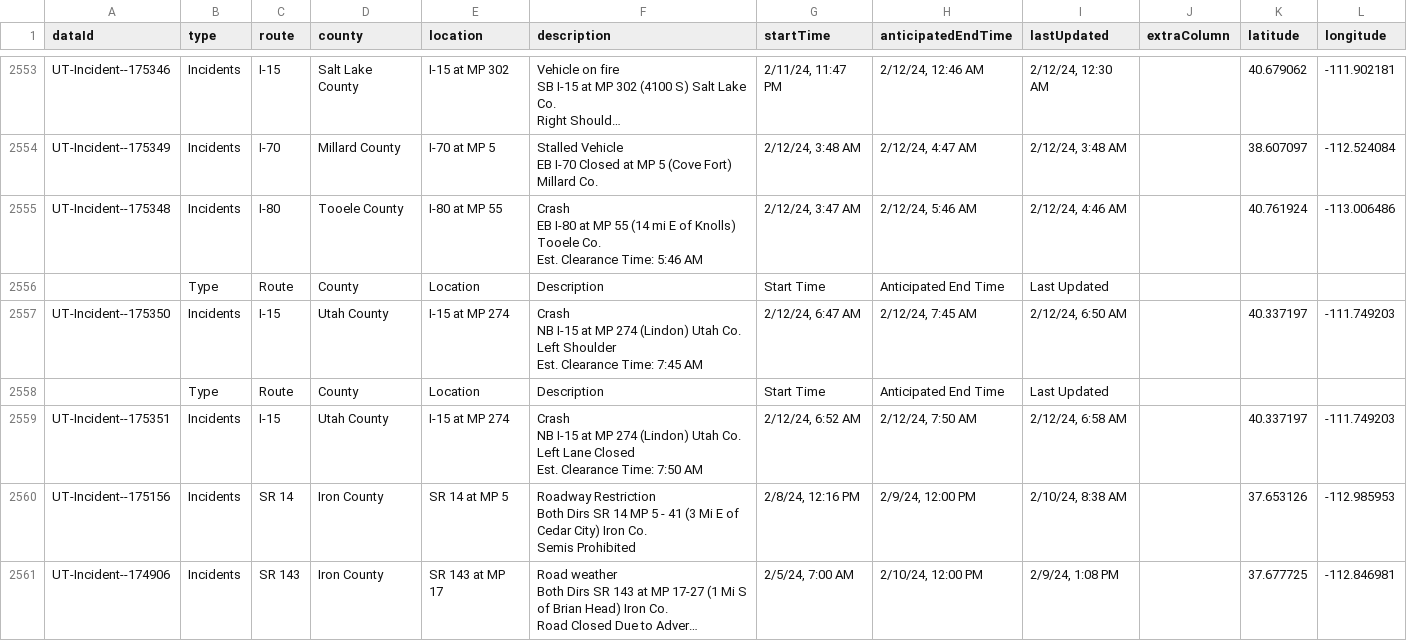
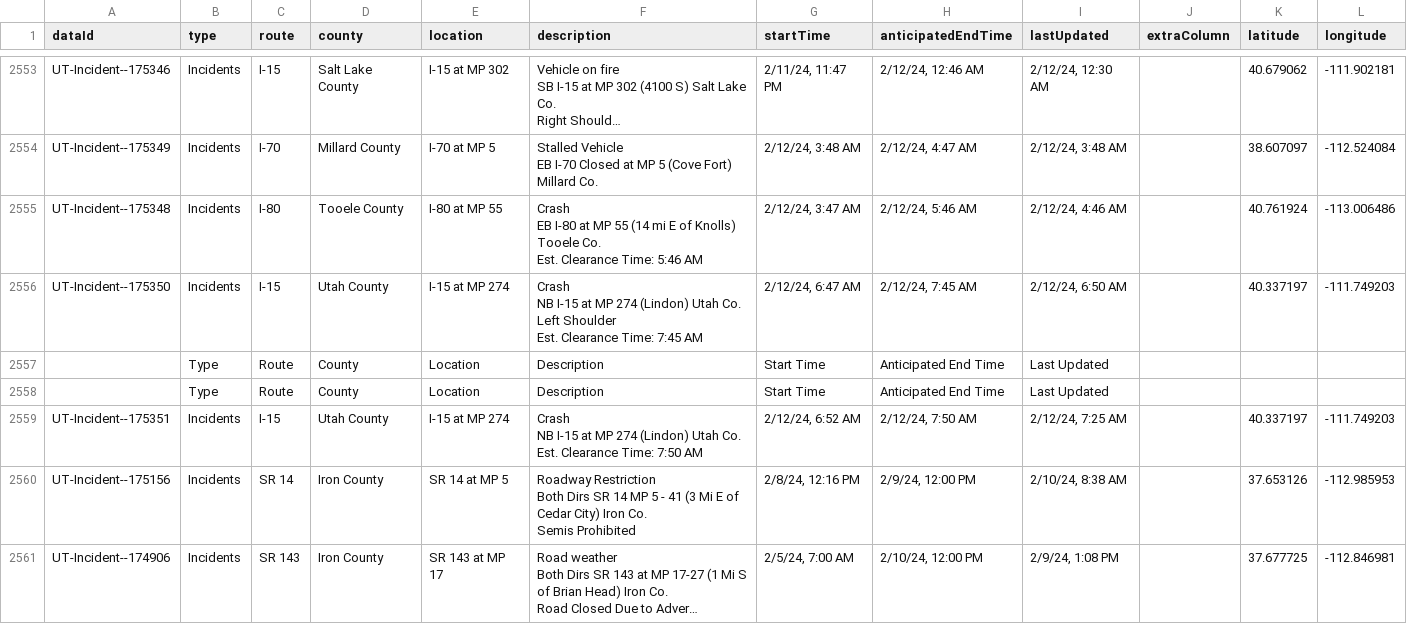
Before and after one commit to evanapplegate/evanapplegate.github.io, a CSV file: traffic_incidents_map/incidents.csv, drawn as a sheet; only a part is shown, gaps mark what is left out; long unchanged cells end in ….

```diff
--- a/traffic_incidents_map/incidents.csv
+++ b/traffic_incidents_map/incidents.csv
@@ -9302,3 +9302,2 @@ EB I-80 at MP 55 (14 mi E of Knolls) Tooele Co.
 Est. Clearance Time: 5:46 AM","2/12/24, 3:47 AM","2/12/24, 5:46 AM","2/12/24, 4:46 AM",,40.761924,-113.006486
-,Type,Route,County,Location,Description,Start Time,Anticipated End Time,Last Updated,,,
 UT-Incident--175350,Incidents,I-15,Utah County,I-15 at MP 274,"Crash
@@ -9308,6 +9307,6 @@ Est. Clearance Time: 7:45 AM","2/12/24, 6:47 AM","2/12/24, 7:45 AM","2/12/24, 6:
 ,Type,Route,County,Location,Description,Start Time,Anticipated End Time,Last Updated,,,
-UT-Incident--175351,Incidents,I-15,Utah County,I-15 at MP 274,"Crash
-NB I-15 at MP 274 (Lindon) Utah Co.
-Left Lane Closed
-Est. Clearance Time: 7:50 AM","2/12/24, 6:52 AM","2/12/24, 7:50 AM","2/12/24, 6:58 AM",,40.337197,-111.749203
+,Type,Route,County,Location,Description,Start Time,Anticipated End Time,Last Updated,,,
+UT-Incident--175351,Incidents,I-15,Utah County,I-15 at MP 274,"Crash
+NB I-15 at MP 274 (Lindon) Utah Co.
+Est. Clearance Time: 7:50 AM","2/12/24, 6:52 AM","2/12/24, 7:50 AM","2/12/24, 7:25 AM",,40.337197,-111.749203
 UT-Incident--175156,Incidents,SR 14,Iron County,SR 14 at MP 5,"Roadway Restriction
```
